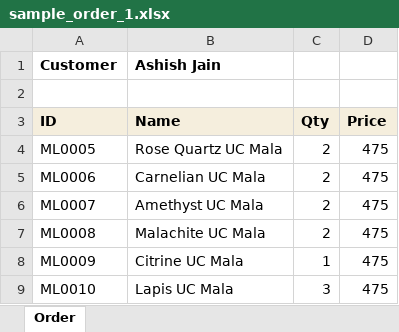
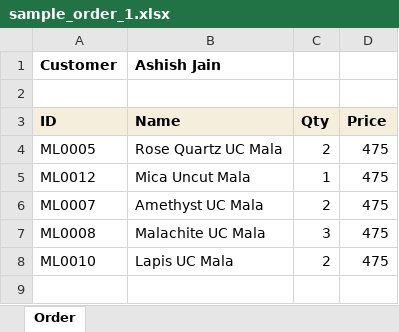
Before and after one commit to akki-2708/python-util, an Excel workbook: orders/sample_order_1.xlsx, sheet Order, drawn as a sheet; values as stored, in another font and other column widths than the file's, no borders; removed rows and columns are numbered as before the commit, all else as after; the diff names each change by its address in the sheet, - before the commit and + after, or states it on an @@ line.

```diff
--- a/orders/sample_order_1.xlsx (sheet Order)
+++ b/orders/sample_order_1.xlsx (sheet Order)
-row 5: ML0006 | Carnelian UC Mala | 2 | 475
+row 5: ML0012 | Mica Uncut Mala | 1 | 475
-C7 (Qty): 2
+C7 (Qty): 3
-row 8: ML0009 | Citrine UC Mala | 1 | 475
-C8 (Qty): 3
+C8 (Qty): 2
```
Also changed, not shown: products.xlsx, 5 other files.
